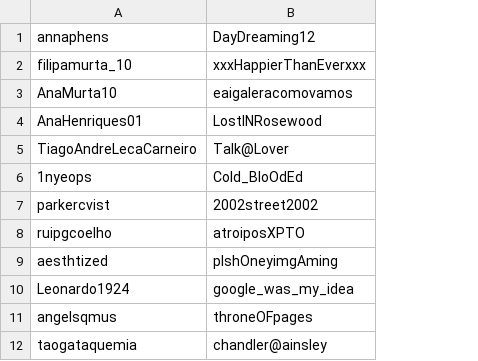
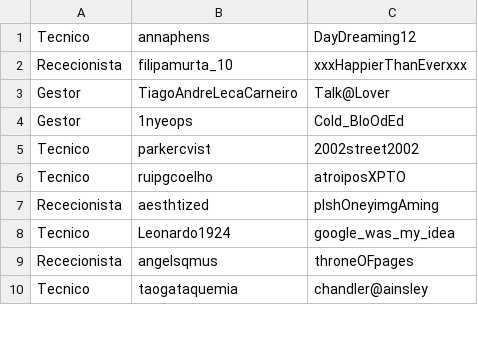
Before and after one commit to Leonardo1924/Projeto-DSS, a CSV file: src/input/authetication.csv, drawn as a sheet; only a part is shown; removed rows and columns are numbered as before the commit, all else as after; the diff covers the shown part only; the diff names each change by its address in the sheet, - before the commit and + after, or states it on an @@ line.

```diff
--- a/src/input/authetication.csv
+++ b/src/input/authetication.csv
+column A, rows 1-10: Tecnico | Rececionista | Gestor | Gestor | Tecnico | Tecnico | Rececionista | Tecnico | Rececionista | Tecnico
-row 3: AnaMurta10 | eaigaleracomovamos
-row 4: AnaHenriques01 | LostINRosewood
```
Also changed, not shown: 51 removed rows elsewhere in this file.
